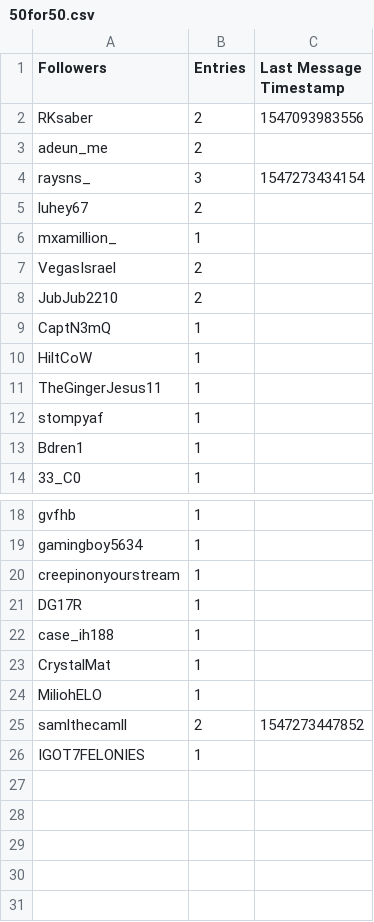
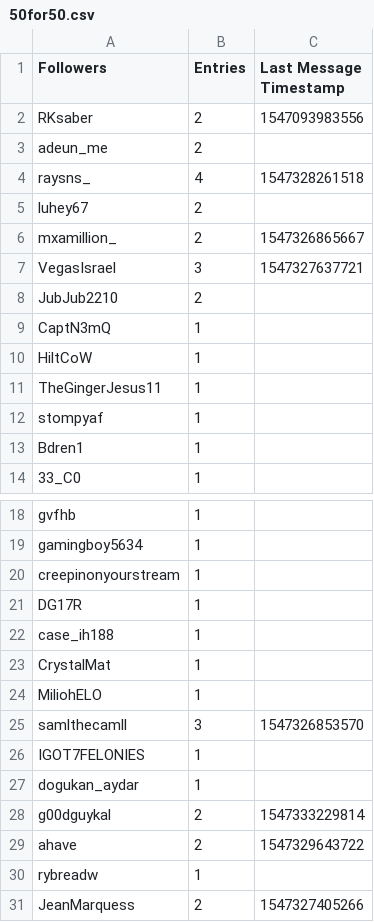
Before and after one commit to Wilson-Cal/Giveaway-Tracker, a CSV file: 50for50.csv, drawn as a sheet; only a part is shown, gaps mark what is left out.

```diff
--- a/50for50.csv
+++ b/50for50.csv
@@ -3,6 +3,6 @@ RKsaber,2,1547093983556
 adeun_me,2,
-raysns_,3,1547273434154
+raysns_,4,1547328261518
 luhey67,2,
-mxamillion_,1,
-VegasIsrael,2,
+mxamillion_,2,1547326865667
+VegasIsrael,3,1547327637721
 JubJub2210,2,
@@ -24,3 +24,8 @@ CrystalMat,1,
 MiliohELO,1,
-samlthecamll,2,1547273447852
+samlthecamll,3,1547326853570
 IGOT7FELONIES,1,
+dogukan_aydar,1,
+g00dguykal,2,1547333229814
+ahave,2,1547329643722
+rybreadw,1,
+JeanMarquess,2,1547327405266
```
Also changed, not shown: 1 other file.
